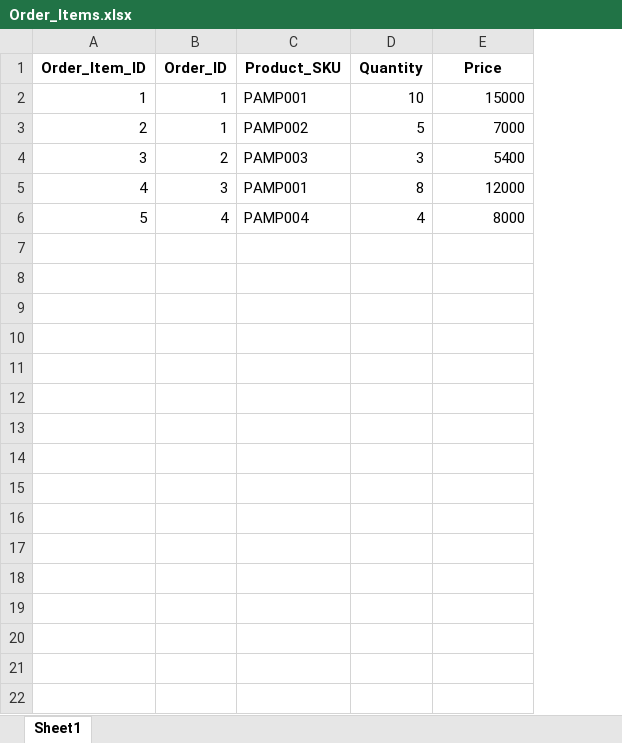
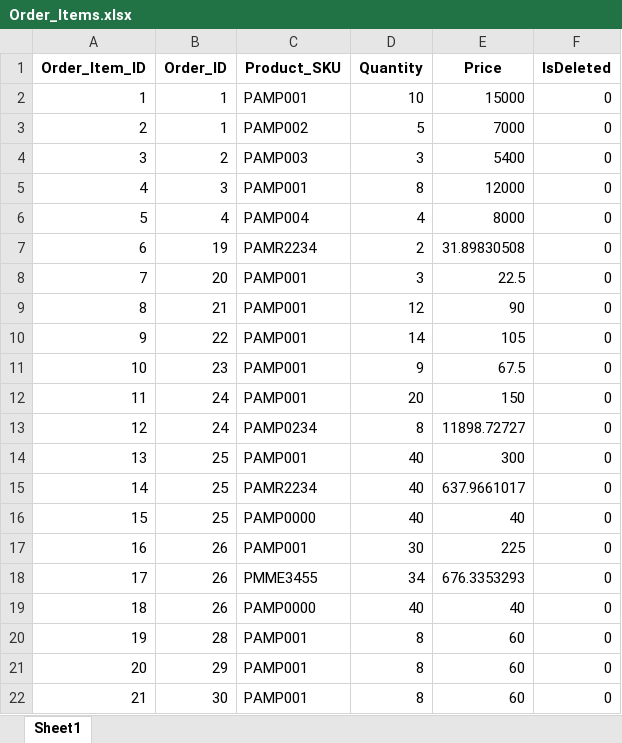
Before and after one commit to FahadNiazi420/Wholesale-Inventory-System, an Excel workbook: Backup/Order_Items.xlsx, sheet Sheet1, drawn as a sheet; values as stored, in another font and other column widths than the file's, no borders; the diff names each change by its address in the sheet, - before the commit and + after, or states it on an @@ line.

```diff
--- a/Backup/Order_Items.xlsx (sheet Sheet1)
+++ b/Backup/Order_Items.xlsx (sheet Sheet1)
+column F (IsDeleted), rows 2-6: all 0
+row 7: 6 | 19 | PAMR2234 | 2 | 31.89830508 | 0
+row 8: 7 | 20 | PAMP001 | 3 | 22.5 | 0
+row 9: 8 | 21 | PAMP001 | 12 | 90 | 0
+row 10: 9 | 22 | PAMP001 | 14 | 105 | 0
+row 11: 10 | 23 | PAMP001 | 9 | 67.5 | 0
+row 12: 11 | 24 | PAMP001 | 20 | 150 | 0
+row 13: 12 | 24 | PAMP0234 | 8 | 11898.72727 | 0
+row 14: 13 | 25 | PAMP001 | 40 | 300 | 0
+row 15: 14 | 25 | PAMR2234 | 40 | 637.9661017 | 0
+row 16: 15 | 25 | PAMP0000 | 40 | 40 | 0
+row 17: 16 | 26 | PAMP001 | 30 | 225 | 0
+row 18: 17 | 26 | PMME3455 | 34 | 676.3353293 | 0
+row 19: 18 | 26 | PAMP0000 | 40 | 40 | 0
+row 20: 19 | 28 | PAMP001 | 8 | 60 | 0
+row 21: 20 | 29 | PAMP001 | 8 | 60 | 0
+row 22: 21 | 30 | PAMP001 | 8 | 60 | 0
```
Also changed, not shown: Backup/Discounts.xlsx, Backup/Khata.xlsx, 8 other files.
